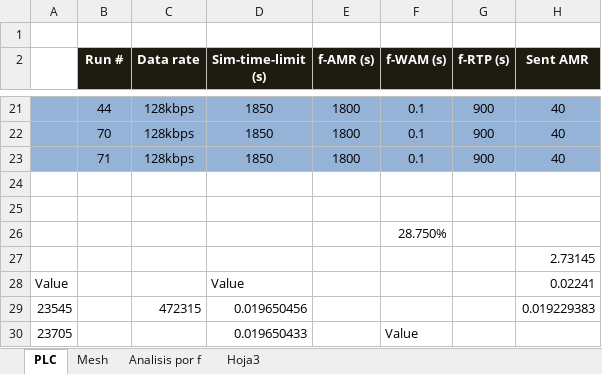
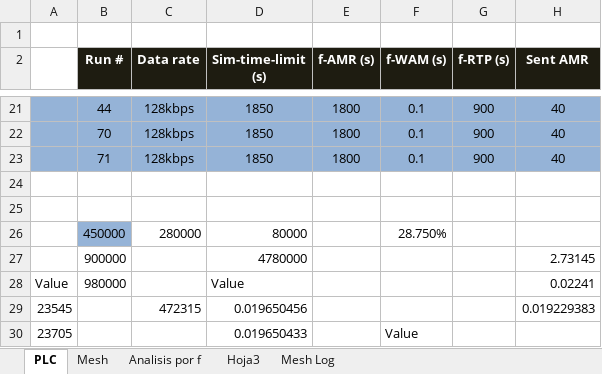
Before and after one commit to scespedesu/amiproject2014, an Excel workbook: SurveyFiles/Log simulaciones PLC.xlsx, sheet PLC, drawn as a sheet; only a part is shown, gaps mark what is left out; values as stored, in another font and other column widths than the file's, no borders; the diff names each change by its address in the sheet, - before the commit and + after, or states it on an @@ line.

```diff
--- a/SurveyFiles/Log simulaciones PLC.xlsx (sheet PLC)
+++ b/SurveyFiles/Log simulaciones PLC.xlsx (sheet PLC)
+sheet tab: Mesh Log
-B26 (Run #): (empty)
+B26 (Run #): 450000
-B26 fill: none
+B26 fill: #95B3D7
-C26 (Data rate): (empty)
+C26 (Data rate): 280000
-D26 (Sim-time-limit (s)): (empty)
+D26 (Sim-time-limit (s)): 80000
-B27 (Run #): (empty)
+B27 (Run #): 900000
-D27 (Sim-time-limit (s)): (empty)
+D27 (Sim-time-limit (s)): 4780000
-B28 (Run #): (empty)
+B28 (Run #): 980000
```
Also changed, not shown: sheet Mesh, charts or pictures.
